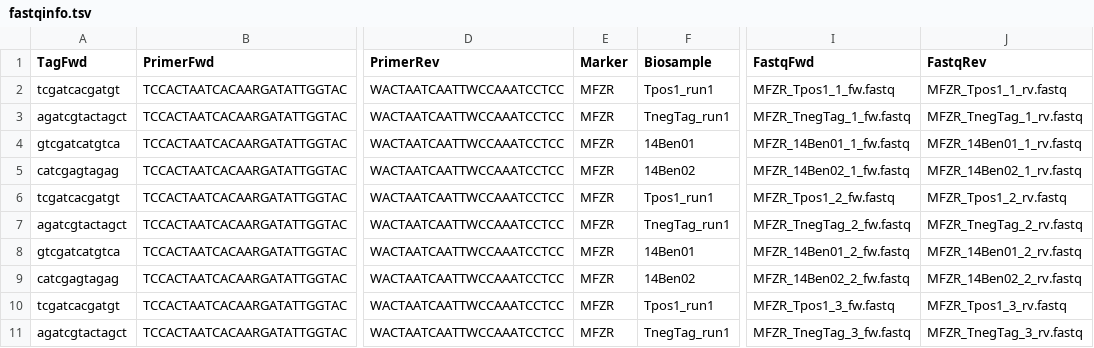
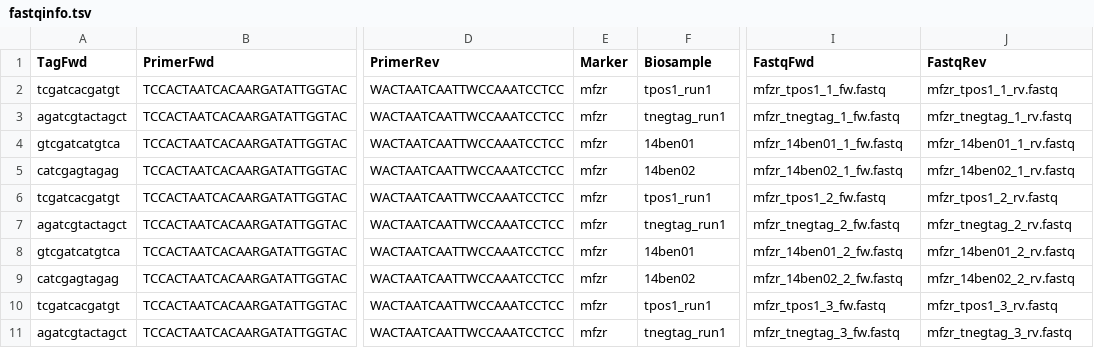
Before and after one commit to aitgon/vtam, a TSV file: doc/data/fastqinfo.tsv, drawn as a sheet; only a part is shown, gaps mark what is left out; the diff covers the shown part only; the diff names each change by its address in the sheet, - before the commit and + after, or states it on an @@ line.

```diff
--- a/doc/data/fastqinfo.tsv
+++ b/doc/data/fastqinfo.tsv
-E2:E11 (Marker): MFZR
+E2:E11 (Marker): mfzr
-F2 (Biosample): Tpos1_run1
+F2 (Biosample): tpos1_run1
-I2 (FastqFwd): MFZR_Tpos1_1_fw.fastq
+I2 (FastqFwd): mfzr_tpos1_1_fw.fastq
-J2 (FastqRev): MFZR_Tpos1_1_rv.fastq
+J2 (FastqRev): mfzr_tpos1_1_rv.fastq
-F3 (Biosample): TnegTag_run1
+F3 (Biosample): tnegtag_run1
-I3 (FastqFwd): MFZR_TnegTag_1_fw.fastq
+I3 (FastqFwd): mfzr_tnegtag_1_fw.fastq
-J3 (FastqRev): MFZR_TnegTag_1_rv.fastq
+J3 (FastqRev): mfzr_tnegtag_1_rv.fastq
-F4 (Biosample): 14Ben01
+F4 (Biosample): 14ben01
-I4 (FastqFwd): MFZR_14Ben01_1_fw.fastq
+I4 (FastqFwd): mfzr_14ben01_1_fw.fastq
-J4 (FastqRev): MFZR_14Ben01_1_rv.fastq
+J4 (FastqRev): mfzr_14ben01_1_rv.fastq
-F5 (Biosample): 14Ben02
+F5 (Biosample): 14ben02
-I5 (FastqFwd): MFZR_14Ben02_1_fw.fastq
+I5 (FastqFwd): mfzr_14ben02_1_fw.fastq
-J5 (FastqRev): MFZR_14Ben02_1_rv.fastq
+J5 (FastqRev): mfzr_14ben02_1_rv.fastq
-F6 (Biosample): Tpos1_run1
+F6 (Biosample): tpos1_run1
-I6 (FastqFwd): MFZR_Tpos1_2_fw.fastq
+I6 (FastqFwd): mfzr_tpos1_2_fw.fastq
-J6 (FastqRev): MFZR_Tpos1_2_rv.fastq
+J6 (FastqRev): mfzr_tpos1_2_rv.fastq
-F7 (Biosample): TnegTag_run1
+F7 (Biosample): tnegtag_run1
-I7 (FastqFwd): MFZR_TnegTag_2_fw.fastq
+I7 (FastqFwd): mfzr_tnegtag_2_fw.fastq
-J7 (FastqRev): MFZR_TnegTag_2_rv.fastq
+J7 (FastqRev): mfzr_tnegtag_2_rv.fastq
-F8 (Biosample): 14Ben01
+F8 (Biosample): 14ben01
-I8 (FastqFwd): MFZR_14Ben01_2_fw.fastq
+I8 (FastqFwd): mfzr_14ben01_2_fw.fastq
-J8 (FastqRev): MFZR_14Ben01_2_rv.fastq
+J8 (FastqRev): mfzr_14ben01_2_rv.fastq
-F9 (Biosample): 14Ben02
+F9 (Biosample): 14ben02
-I9 (FastqFwd): MFZR_14Ben02_2_fw.fastq
+I9 (FastqFwd): mfzr_14ben02_2_fw.fastq
-J9 (FastqRev): MFZR_14Ben02_2_rv.fastq
+J9 (FastqRev): mfzr_14ben02_2_rv.fastq
-F10 (Biosample): Tpos1_run1
+F10 (Biosample): tpos1_run1
-I10 (FastqFwd): MFZR_Tpos1_3_fw.fastq
+I10 (FastqFwd): mfzr_tpos1_3_fw.fastq
-J10 (FastqRev): MFZR_Tpos1_3_rv.fastq
+J10 (FastqRev): mfzr_tpos1_3_rv.fastq
-F11 (Biosample): TnegTag_run1
+F11 (Biosample): tnegtag_run1
-I11 (FastqFwd): MFZR_TnegTag_3_fw.fastq
+I11 (FastqFwd): mfzr_tnegtag_3_fw.fastq
-J11 (FastqRev): MFZR_TnegTag_3_rv.fastq
+J11 (FastqRev): mfzr_tnegtag_3_rv.fastq
```
Also changed, not shown: 56 edited cells elsewhere in this file, 3 other files.
